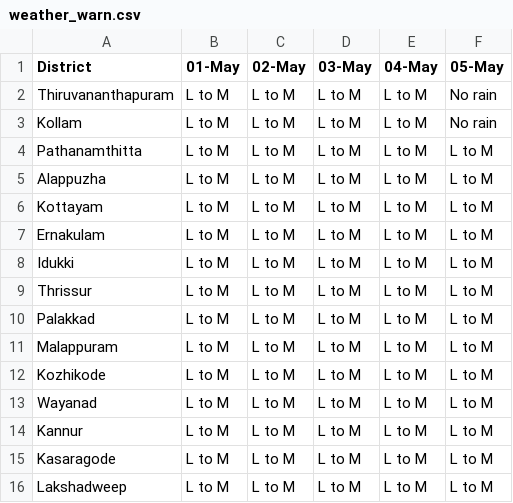
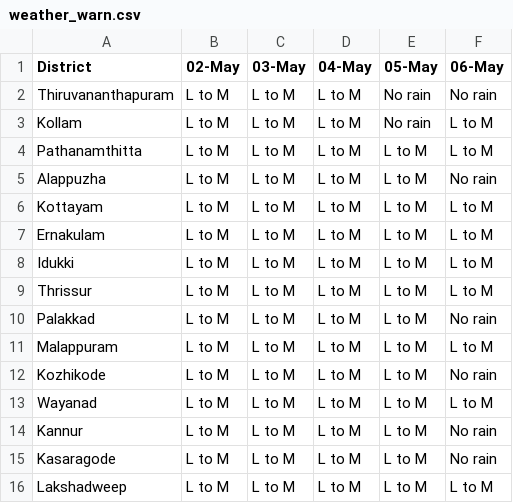
Before and after one commit to arungop/kerala-weather-collector, a CSV file: data/weather_warn.csv, drawn as a sheet; removed rows and columns are numbered as before the commit, all else as after; the diff names each change by its address in the sheet, - before the commit and + after, or states it on an @@ line.

```diff
--- a/data/weather_warn.csv
+++ b/data/weather_warn.csv
-column B (01-May), rows 2-16: all L to M
+column F (06-May), rows 2-16: No rain | L to M | L to M | No rain | L to M | L to M | L to M | L to M | No rain | L to M | No rain | L to M | No rain | No rain | L to M
```
Also changed, not shown: docs/data/weather_warn.csv, 1 other file.
